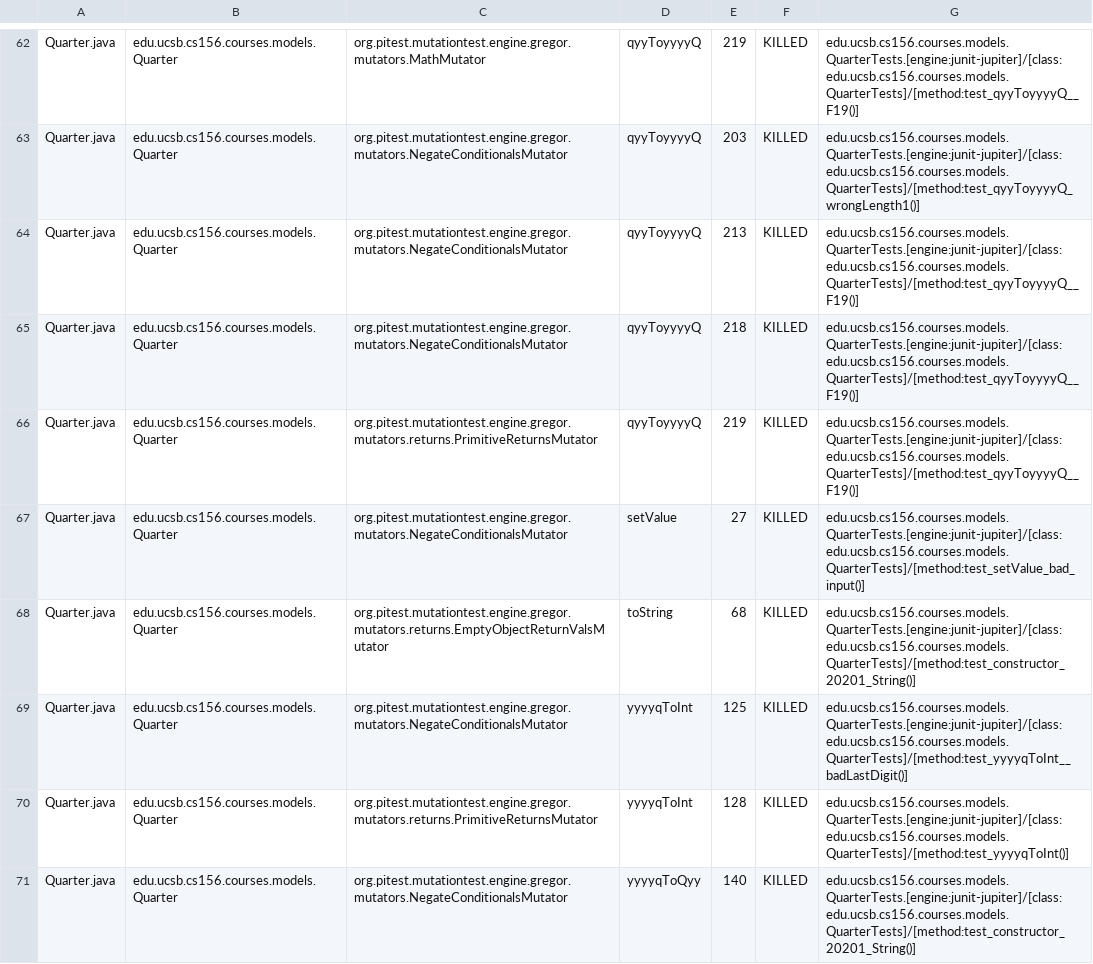
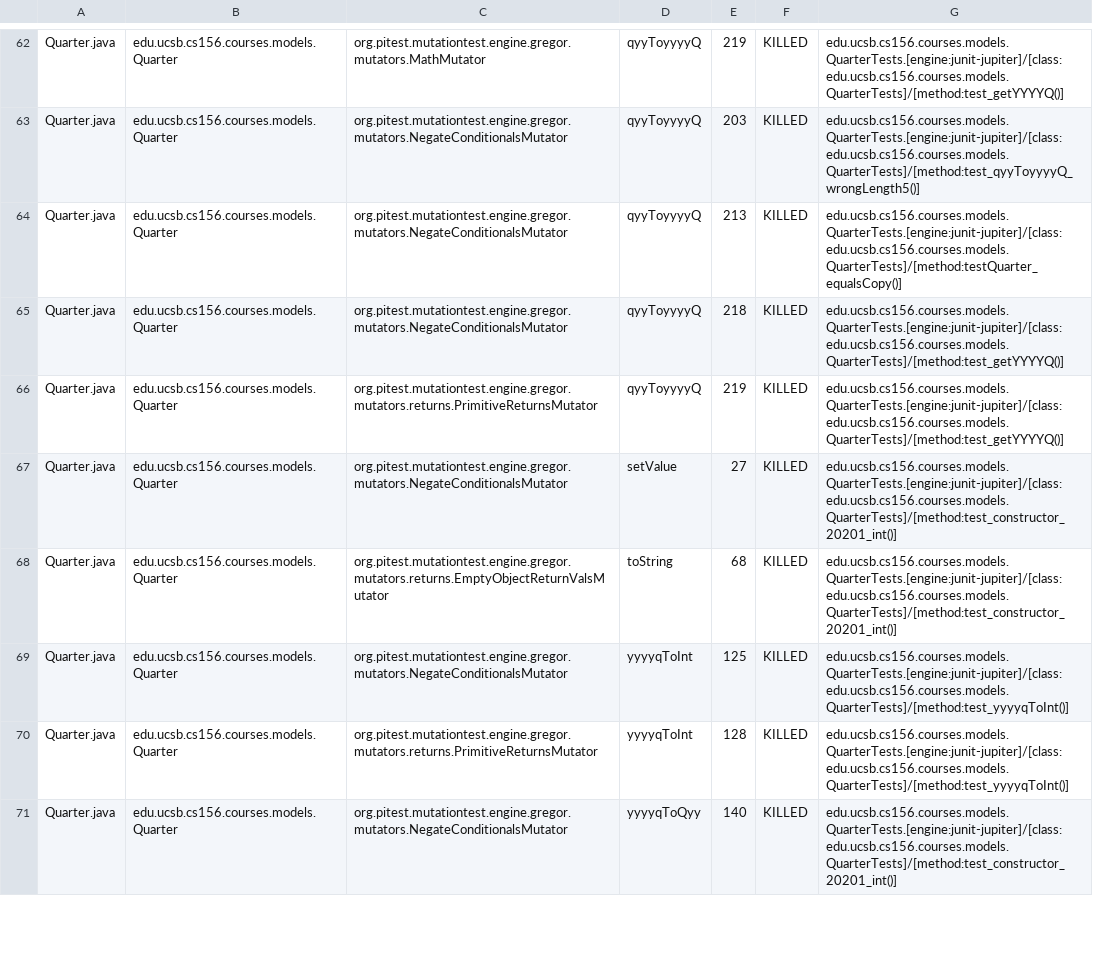
Before and after one commit to ucsb-cs156-s23/proj-courses-s23-7pm-2, a CSV file: prs/40/pitest/mutations.csv, drawn as a sheet; only a part is shown, gaps mark what is left out; the diff covers the shown part only; the diff names each change by its address in the sheet, - before the commit and + after, or states it on an @@ line.

Commit message:
Deploying to gh-pages from @ ucsb-cs156-s23/proj-courses-s23-7pm-2@405526acf413fd99802cec3de9688fa62d557a59 🚀

```diff
--- a/prs/40/pitest/mutations.csv
+++ b/prs/40/pitest/mutations.csv
-G62: edu.ucsb.cs156.courses.models.QuarterTests.[engine:junit-jupiter]/[class:edu.ucsb.cs156.courses.models.QuarterTests]/[method:test_qyyToyyyyQ__F19()]
+G62: edu.ucsb.cs156.courses.models.QuarterTests.[engine:junit-jupiter]/[class:edu.ucsb.cs156.courses.models.QuarterTests]/[method:test_getYYYYQ()]
-G63: edu.ucsb.cs156.courses.models.QuarterTests.[engine:junit-jupiter]/[class:edu.ucsb.cs156.courses.models.QuarterTests]/[method:test_qyyToyyyyQ_wrongLength1()]
+G63: edu.ucsb.cs156.courses.models.QuarterTests.[engine:junit-jupiter]/[class:edu.ucsb.cs156.courses.models.QuarterTests]/[method:test_qyyToyyyyQ_wrongLength5()]
-G64: edu.ucsb.cs156.courses.models.QuarterTests.[engine:junit-jupiter]/[class:edu.ucsb.cs156.courses.models.QuarterTests]/[method:test_qyyToyyyyQ__F19()]
+G64: edu.ucsb.cs156.courses.models.QuarterTests.[engine:junit-jupiter]/[class:edu.ucsb.cs156.courses.models.QuarterTests]/[method:testQuarter_equalsCopy()]
-G65:G66: edu.ucsb.cs156.courses.models.QuarterTests.[engine:junit-jupiter]/[class:edu.ucsb.cs156.courses.models.QuarterTests]/[method:test_qyyToyyyyQ__F19()]
+G65:G66: edu.ucsb.cs156.courses.models.QuarterTests.[engine:junit-jupiter]/[class:edu.ucsb.cs156.courses.models.QuarterTests]/[method:test_getYYYYQ()]
-G67: edu.ucsb.cs156.courses.models.QuarterTests.[engine:junit-jupiter]/[class:edu.ucsb.cs156.courses.models.QuarterTests]/[method:test_setValue_bad_input()]
+G67: edu.ucsb.cs156.courses.models.QuarterTests.[engine:junit-jupiter]/[class:edu.ucsb.cs156.courses.models.QuarterTests]/[method:test_constructor_20201_int()]
-G68: edu.ucsb.cs156.courses.models.QuarterTests.[engine:junit-jupiter]/[class:edu.ucsb.cs156.courses.models.QuarterTests]/[method:test_constructor_20201_String()]
+G68: edu.ucsb.cs156.courses.models.QuarterTests.[engine:junit-jupiter]/[class:edu.ucsb.cs156.courses.models.QuarterTests]/[method:test_constructor_20201_int()]
-G69: edu.ucsb.cs156.courses.models.QuarterTests.[engine:junit-jupiter]/[class:edu.ucsb.cs156.courses.models.QuarterTests]/[method:test_yyyyqToInt__badLastDigit()]
+G69: edu.ucsb.cs156.courses.models.QuarterTests.[engine:junit-jupiter]/[class:edu.ucsb.cs156.courses.models.QuarterTests]/[method:test_yyyyqToInt()]
-G71: edu.ucsb.cs156.courses.models.QuarterTests.[engine:junit-jupiter]/[class:edu.ucsb.cs156.courses.models.QuarterTests]/[method:test_constructor_20201_String()]
+G71: edu.ucsb.cs156.courses.models.QuarterTests.[engine:junit-jupiter]/[class:edu.ucsb.cs156.courses.models.QuarterTests]/[method:test_constructor_20201_int()]
```
Also changed, not shown: 2 added rows and 105 edited cells elsewhere in this file, 30 other files.
